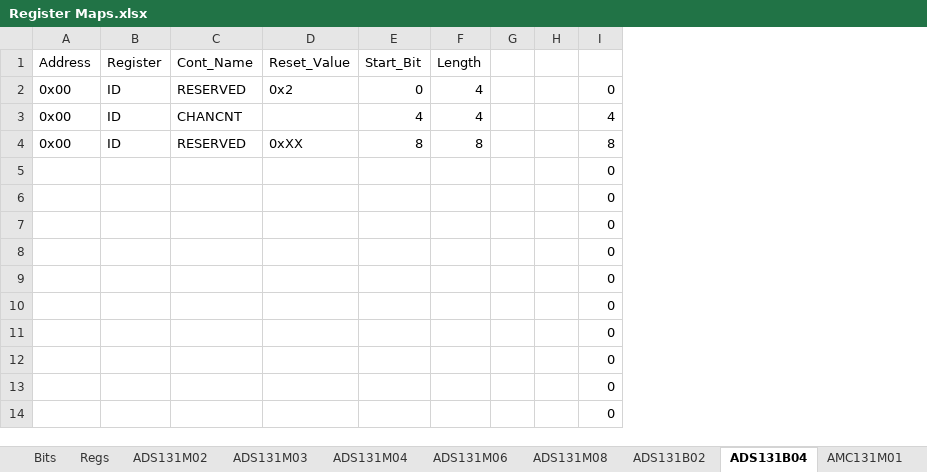
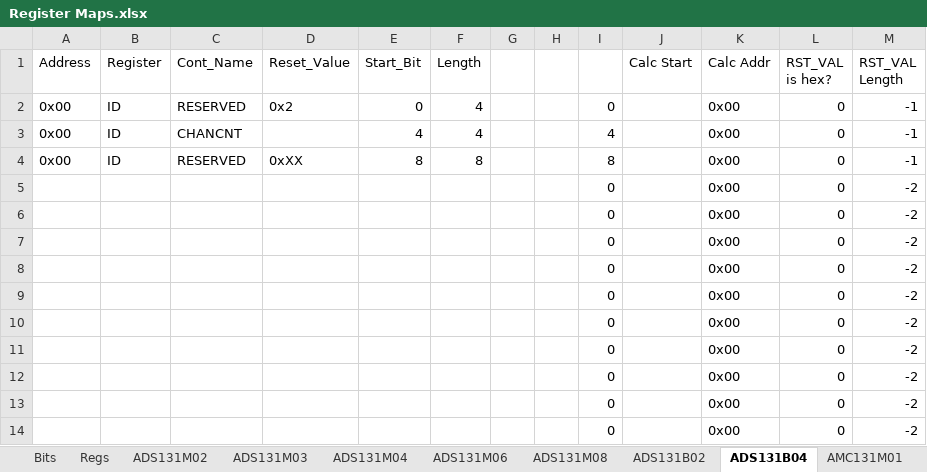
Before and after one commit to Danakil-Industries/Danakil_KiCad_DB, an Excel workbook: Misc Stuff/Library Research/ADCs/AXX131X0X/Register Maps.xlsx, sheet ADS131B04, drawn as a sheet; only a part is shown; values as stored, in another font and other column widths than the file's, no borders; conditional formats not drawn; the diff names each change by its address in the sheet, - before the commit and + after, or states it on an @@ line.

```diff
--- a/Misc Stuff/Library Research/ADCs/AXX131X0X/Register Maps.xlsx (sheet ADS131B04)
+++ b/Misc Stuff/Library Research/ADCs/AXX131X0X/Register Maps.xlsx (sheet ADS131B04)
+column J (Calc Start), empty
+column K (Calc Addr), rows 2-14: all 0x00
+column L (RST_VAL is hex?), rows 2-14: all 0
+column M (RST_VAL Length), rows 2-14: -1 | -1 | -1 | -2 | -2 | -2 | -2 | -2 | -2 | -2 | -2 | -2 | -2
```
Also changed, not shown: sheet ADS131M02, sheet ADS131M03, sheet ADS131M04, sheet AMC131M03, sheet ADS131M06, sheet ADS131B02, 2 more sheets.
